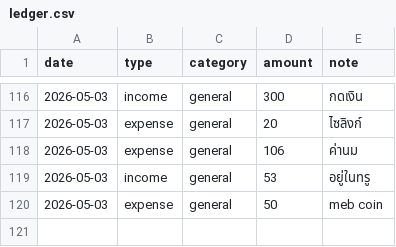
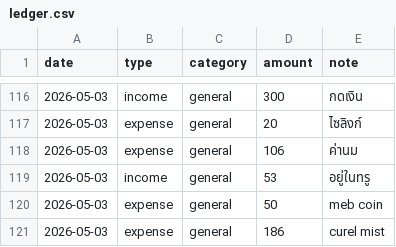
Before and after one commit to BenLaderan/ben-finances-, a CSV file: finances/ledger.csv, drawn as a sheet; only a part is shown, gaps mark what is left out.

Commit message:
ledger: expense 186 curel mist

```diff
--- a/finances/ledger.csv
+++ b/finances/ledger.csv
@@ -120 +120,2 @@ date,type,category,amount,note
 2026-05-03,expense,general,50,meb coin
+2026-05-03,expense,general,186,curel mist
```
